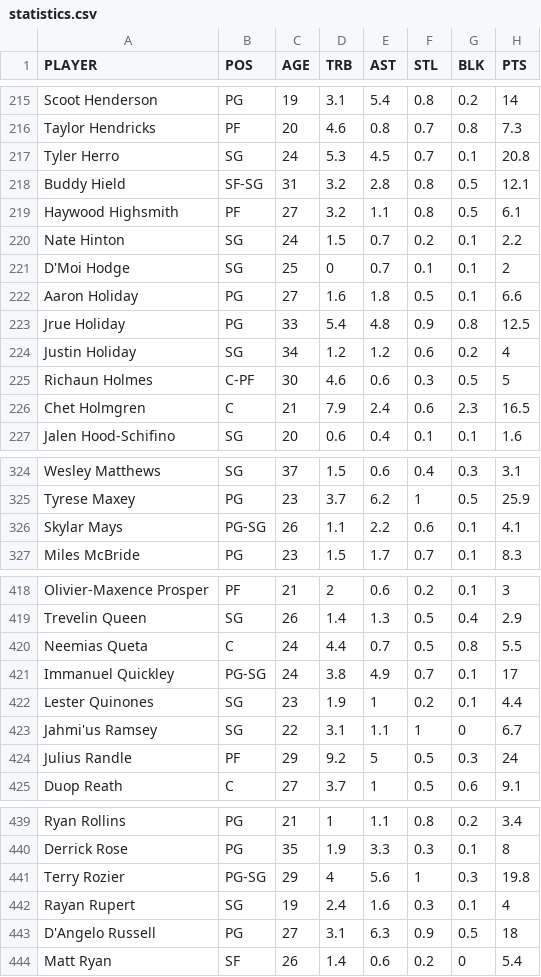
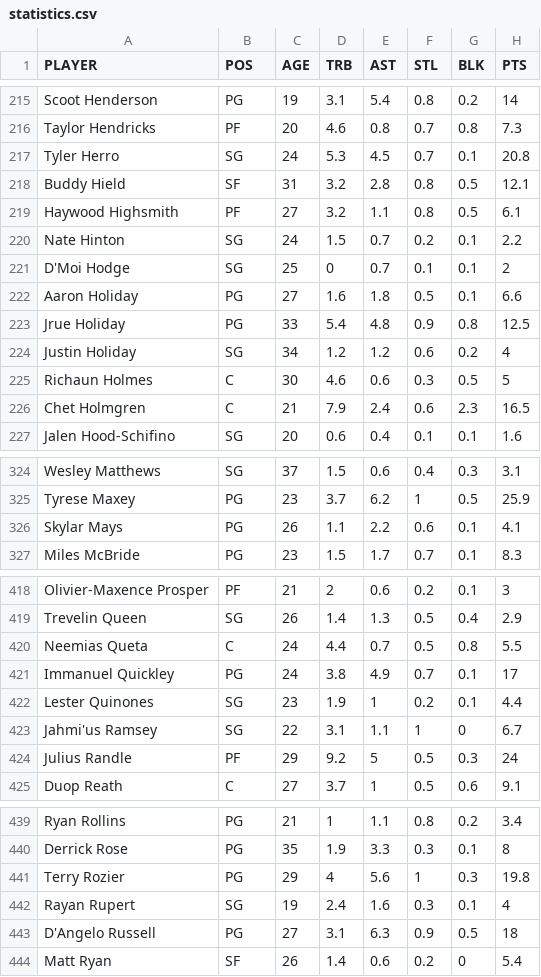
Before and after one commit to piocoding/NBAGMnager, a CSV file: src/data/statistics.csv, drawn as a sheet; only a part is shown, gaps mark what is left out; the diff covers the shown part only.

Commit message:
Update statistics.csv
deleted double positions

```diff
--- a/src/data/statistics.csv
+++ b/src/data/statistics.csv
@@ -217,3 +217,3 @@ Taylor Hendricks,PF,20,4.6,0.8,0.7,0.8,7.3
 Tyler Herro,SG,24,5.3,4.5,0.7,0.1,20.8
-Buddy Hield,SF-SG,31,3.2,2.8,0.8,0.5,12.1
+Buddy Hield,SF,31,3.2,2.8,0.8,0.5,12.1
 Haywood Highsmith,PF,27,3.2,1.1,0.8,0.5,6.1
@@ -224,3 +224,3 @@ Jrue Holiday,PG,33,5.4,4.8,0.9,0.8,12.5
 Justin Holiday,SG,34,1.2,1.2,0.6,0.2,4
-Richaun Holmes,C-PF,30,4.6,0.6,0.3,0.5,5
+Richaun Holmes,C,30,4.6,0.6,0.3,0.5,5
 Chet Holmgren,C,21,7.9,2.4,0.6,2.3,16.5
@@ -325,3 +325,3 @@ Wesley Matthews,SG,37,1.5,0.6,0.4,0.3,3.1
 Tyrese Maxey,PG,23,3.7,6.2,1,0.5,25.9
-Skylar Mays,PG-SG,26,1.1,2.2,0.6,0.1,4.1
+Skylar Mays,PG,26,1.1,2.2,0.6,0.1,4.1
 Miles McBride,PG,23,1.5,1.7,0.7,0.1,8.3
@@ -420,3 +420,3 @@ Trevelin Queen,SG,26,1.4,1.3,0.5,0.4,2.9
 Neemias Queta,C,24,4.4,0.7,0.5,0.8,5.5
-Immanuel Quickley,PG-SG,24,3.8,4.9,0.7,0.1,17
+Immanuel Quickley,PG,24,3.8,4.9,0.7,0.1,17
 Lester Quinones,SG,23,1.9,1,0.2,0.1,4.4
@@ -440,3 +440,3 @@ Ryan Rollins,PG,21,1,1.1,0.8,0.2,3.4
 Derrick Rose,PG,35,1.9,3.3,0.3,0.1,8
-Terry Rozier,PG-SG,29,4,5.6,1,0.3,19.8
+Terry Rozier,PG,29,4,5.6,1,0.3,19.8
 Rayan Rupert,SG,19,2.4,1.6,0.3,0.1,4
```
Also changed, not shown: 8 edited cells elsewhere in this file.
